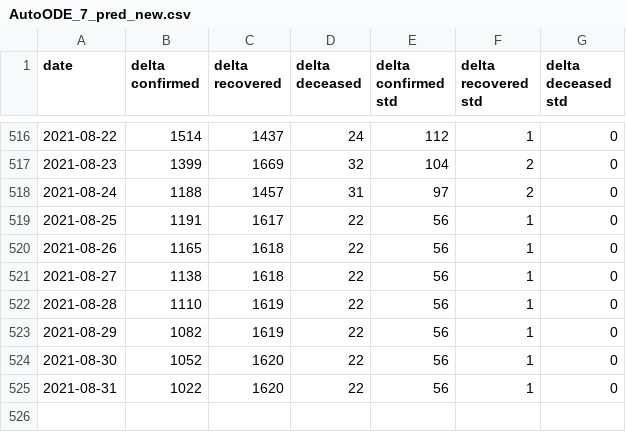
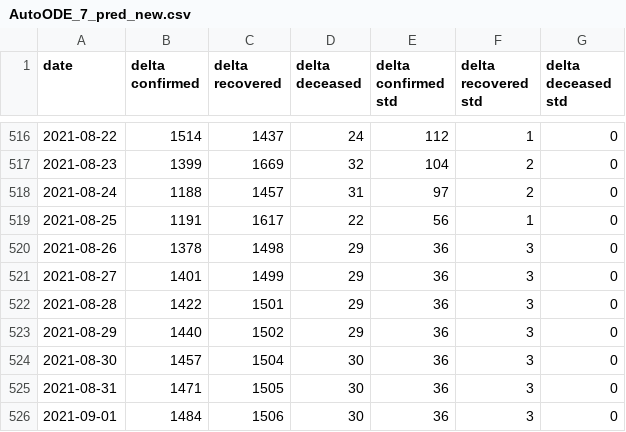
Before and after one commit to BlockAppsAI/covid_modeling, a CSV file: data/AutoODE_7_pred_new.csv, drawn as a sheet; only a part is shown, gaps mark what is left out.

Commit message:
Aug 26 data update

```diff
--- a/data/AutoODE_7_pred_new.csv
+++ b/data/AutoODE_7_pred_new.csv
@@ -519,7 +519,8 @@ date,delta confirmed,delta recovered,delta deceased,delta confirmed std,delta re
 2021-08-25,1191,1617,22,56,1,0
-2021-08-26,1165,1618,22,56,1,0
-2021-08-27,1138,1618,22,56,1,0
-2021-08-28,1110,1619,22,56,1,0
-2021-08-29,1082,1619,22,56,1,0
-2021-08-30,1052,1620,22,56,1,0
-2021-08-31,1022,1620,22,56,1,0
+2021-08-26,1378,1498,29,36,3,0
+2021-08-27,1401,1499,29,36,3,0
+2021-08-28,1422,1501,29,36,3,0
+2021-08-29,1440,1502,29,36,3,0
+2021-08-30,1457,1504,30,36,3,0
+2021-08-31,1471,1505,30,36,3,0
+2021-09-01,1484,1506,30,36,3,0
```
